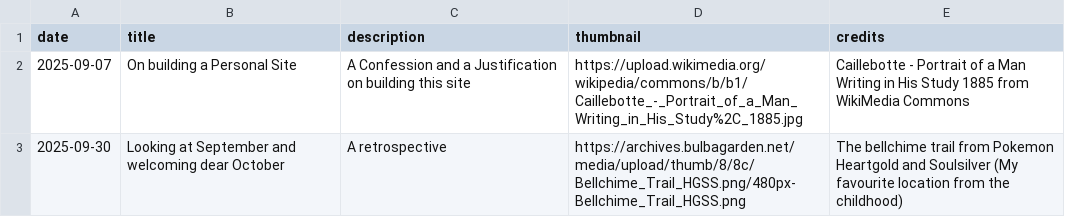
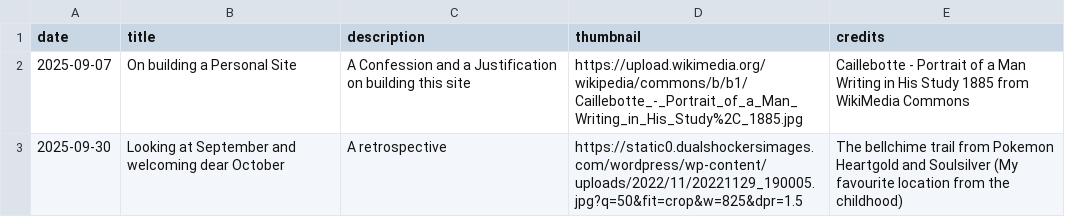
Before and after one commit to suu-b/shbhmt-personal-site, a CSV file: client/public/index/journal.csv, drawn as a sheet.

```diff
--- a/client/public/index/journal.csv
+++ b/client/public/index/journal.csv
@@ -2,2 +2,2 @@ date,title,description,thumbnail,credits
 2025-09-07,On building a Personal Site,A Confession and a Justification on building this site,https://upload.wikimedia.org/wikipedia/commons/b/b1/Caillebotte_-_Portrait_of_a_Man_Writing_in_His_Study%2C_1885.jpg,Caillebotte - Portrait of a Man Writing in His Study 1885 from WikiMedia Commons
-2025-09-30,Looking at September and welcoming dear October,A retrospective,https://archives.bulbagarden.net/media/upload/thumb/8/8c/Bellchime_Trail_HGSS.png/480px-Bellchime_Trail_HGSS.png,The bellchime trail from Pokemon Heartgold and Soulsilver (My favourite location from the childhood)
+2025-09-30,Looking at September and welcoming dear October,A retrospective,https://static0.dualshockersimages.com/wordpress/wp-content/uploads/2022/11/20221129_190005.jpg?q=50&fit=crop&w=825&dpr=1.5,The bellchime trail from Pokemon Heartgold and Soulsilver (My favourite location from the childhood)
```
Also changed, not shown: 1 other file.
